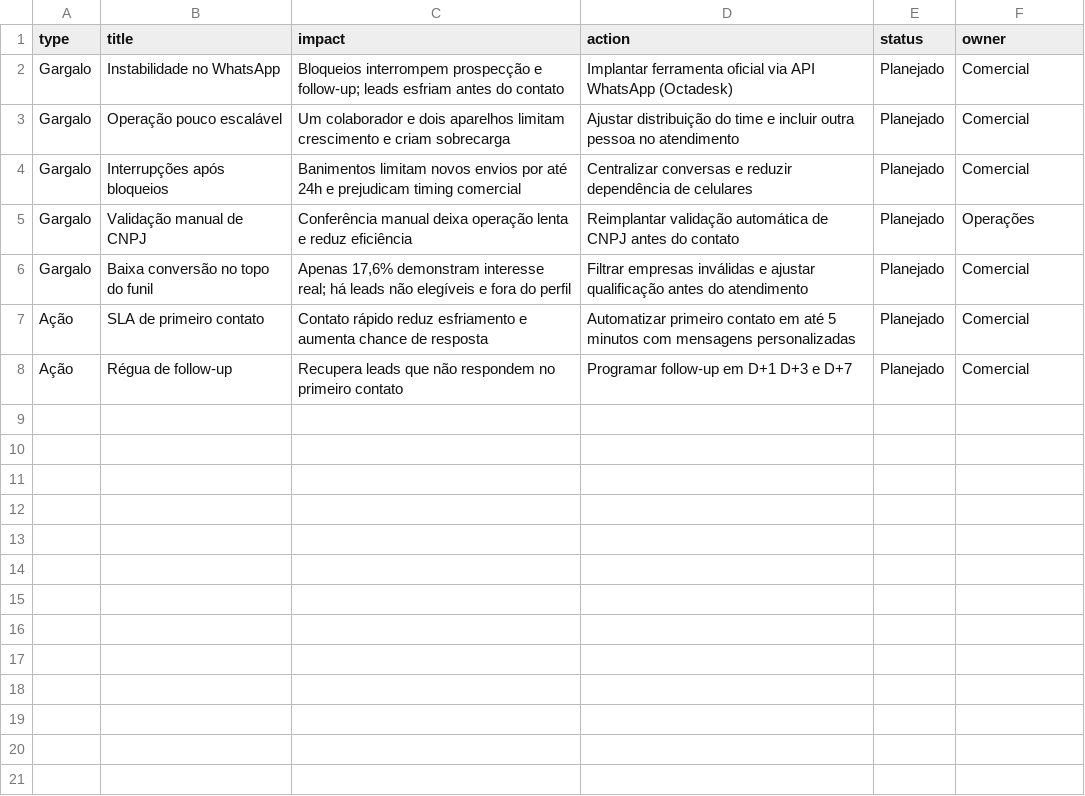
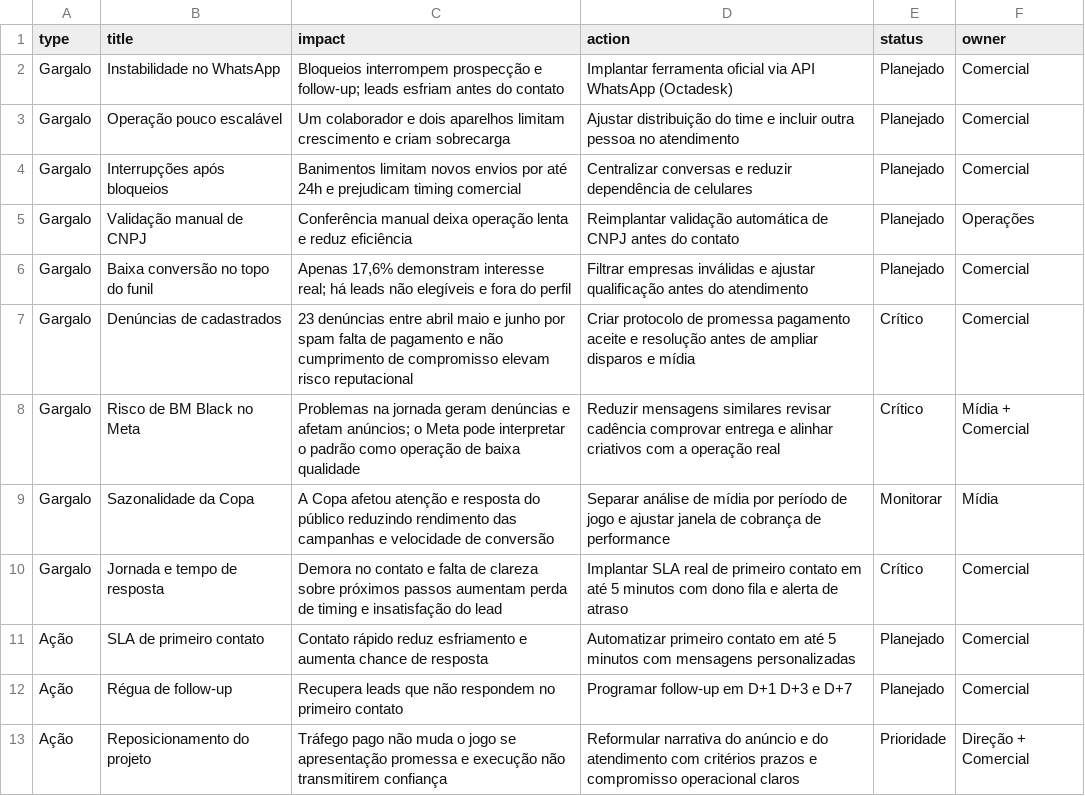
Before and after one commit to industriafox-cmd/eletrocircular, a CSV file: meta_api/comercial_actions.csv, drawn as a sheet.

Commit message:
Adiciona gargalos de jornada e denuncias

```diff
--- a/meta_api/comercial_actions.csv
+++ b/meta_api/comercial_actions.csv
@@ -6,3 +6,8 @@ Gargalo,Validação manual de CNPJ,Conferência manual deixa operação lenta e
 Gargalo,Baixa conversão no topo do funil,"Apenas 17,6% demonstram interesse real; há leads não elegíveis e fora do perfil",Filtrar empresas inválidas e ajustar qualificação antes do atendimento,Planejado,Comercial
+Gargalo,Denúncias de cadastrados,"23 denúncias entre abril maio e junho por spam falta de pagamento e não cumprimento de compromisso elevam risco reputacional",Criar protocolo de promessa pagamento aceite e resolução antes de ampliar disparos e mídia,Crítico,Comercial
+Gargalo,Risco de BM Black no Meta,"Problemas na jornada geram denúncias e afetam anúncios; o Meta pode interpretar o padrão como operação de baixa qualidade",Reduzir mensagens similares revisar cadência comprovar entrega e alinhar criativos com a operação real,Crítico,Mídia + Comercial
+Gargalo,Sazonalidade da Copa,"A Copa afetou atenção e resposta do público reduzindo rendimento das campanhas e velocidade de conversão",Separar análise de mídia por período de jogo e ajustar janela de cobrança de performance,Monitorar,Mídia
+Gargalo,Jornada e tempo de resposta,"Demora no contato e falta de clareza sobre próximos passos aumentam perda de timing e insatisfação do lead",Implantar SLA real de primeiro contato em até 5 minutos com dono fila e alerta de atraso,Crítico,Comercial
 Ação,SLA de primeiro contato,Contato rápido reduz esfriamento e aumenta chance de resposta,Automatizar primeiro contato em até 5 minutos com mensagens personalizadas,Planejado,Comercial
 Ação,Régua de follow-up,Recupera leads que não respondem no primeiro contato,Programar follow-up em D+1 D+3 e D+7,Planejado,Comercial
+Ação,Reposicionamento do projeto,"Tráfego pago não muda o jogo se apresentação promessa e execução não transmitirem confiança",Reformular narrativa do anúncio e do atendimento com critérios prazos e compromisso operacional claros,Prioridade,Direção + Comercial
```
